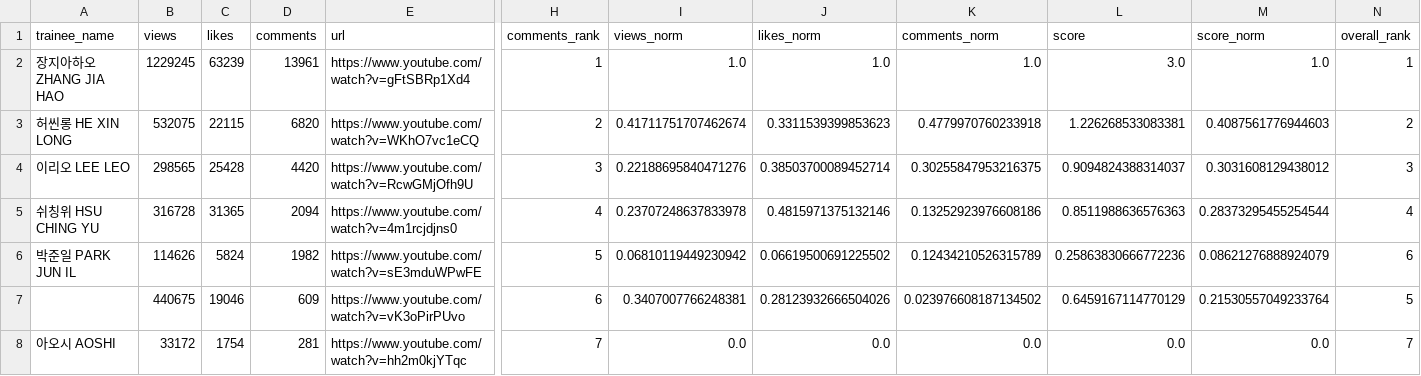
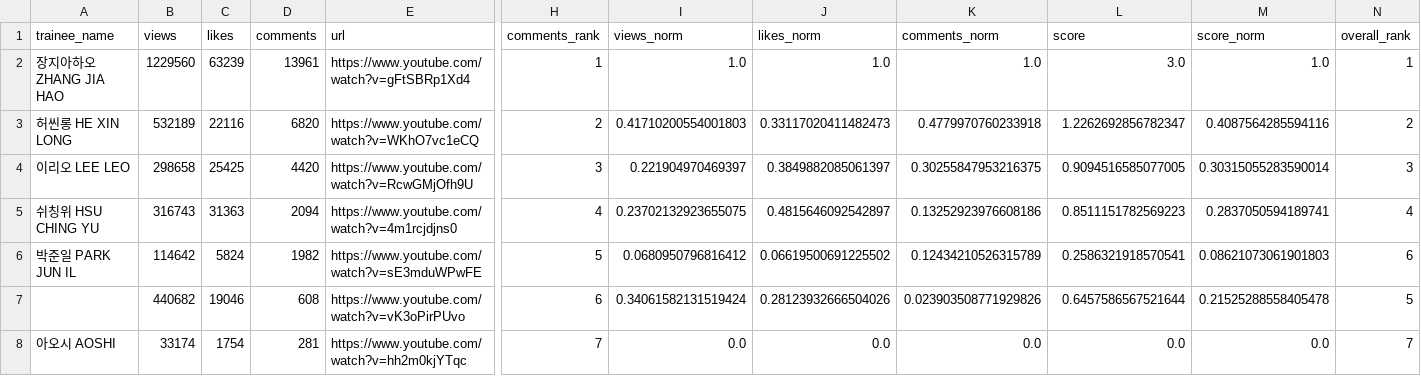
Before and after one commit to b2p-analysis/fancams, a CSV file: data/top8_comments.csv, drawn as a sheet; only a part is shown, gaps mark what is left out; the diff names each change by its address in the sheet, - before the commit and + after, or states it on an @@ line.

```diff
--- a/data/top8_comments.csv
+++ b/data/top8_comments.csv
-B2 (views): 1229245
+B2 (views): 1229560
-B3 (views): 532075
+B3 (views): 532189
-C3 (likes): 22115
+C3 (likes): 22116
-I3 (views_norm): 0.41711751707462674
+I3 (views_norm): 0.41710200554001803
-J3 (likes_norm): 0.3311539399853623
+J3 (likes_norm): 0.33117020411482473
-L3 (score): 1.226268533083381
+L3 (score): 1.2262692856782347
-M3 (score_norm): 0.4087561776944603
+M3 (score_norm): 0.4087564285594116
-B4 (views): 298565
+B4 (views): 298658
-C4 (likes): 25428
+C4 (likes): 25425
-I4 (views_norm): 0.22188695840471276
+I4 (views_norm): 0.221904970469397
-J4 (likes_norm): 0.38503700089452714
+J4 (likes_norm): 0.3849882085061397
-L4 (score): 0.9094824388314037
+L4 (score): 0.9094516585077005
-M4 (score_norm): 0.3031608129438012
+M4 (score_norm): 0.30315055283590014
-B5 (views): 316728
+B5 (views): 316743
-C5 (likes): 31365
+C5 (likes): 31363
-I5 (views_norm): 0.23707248637833978
+I5 (views_norm): 0.23702132923655075
-J5 (likes_norm): 0.4815971375132146
+J5 (likes_norm): 0.4815646092542897
-L5 (score): 0.8511988636576363
+L5 (score): 0.8511151782569223
-M5 (score_norm): 0.28373295455254544
+M5 (score_norm): 0.2837050594189741
-B6 (views): 114626
+B6 (views): 114642
-I6 (views_norm): 0.06810119449230942
+I6 (views_norm): 0.0680950796816412
-L6 (score): 0.25863830666772236
+L6 (score): 0.2586321918570541
-M6 (score_norm): 0.08621276888924079
+M6 (score_norm): 0.08621073061901803
-B7 (views): 440675
+B7 (views): 440682
-D7 (comments): 609
+D7 (comments): 608
-I7 (views_norm): 0.3407007766248381
+I7 (views_norm): 0.34061582131519424
-K7 (comments_norm): 0.023976608187134502
+K7 (comments_norm): 0.023903508771929826
-L7 (score): 0.6459167114770129
+L7 (score): 0.6457586567521644
-M7 (score_norm): 0.21530557049233764
+M7 (score_norm): 0.21525288558405478
-B8 (views): 33172
+B8 (views): 33174
```
Also changed, not shown: data/history.csv, data/top8_likes.csv, 3 other files.
